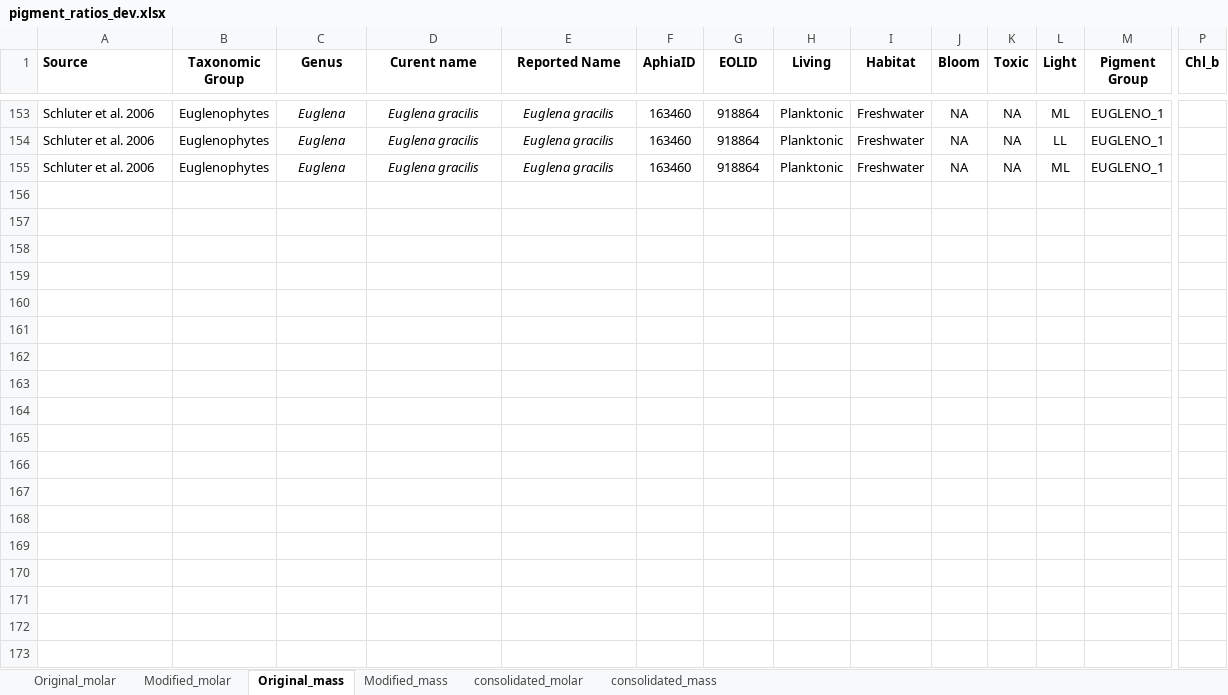
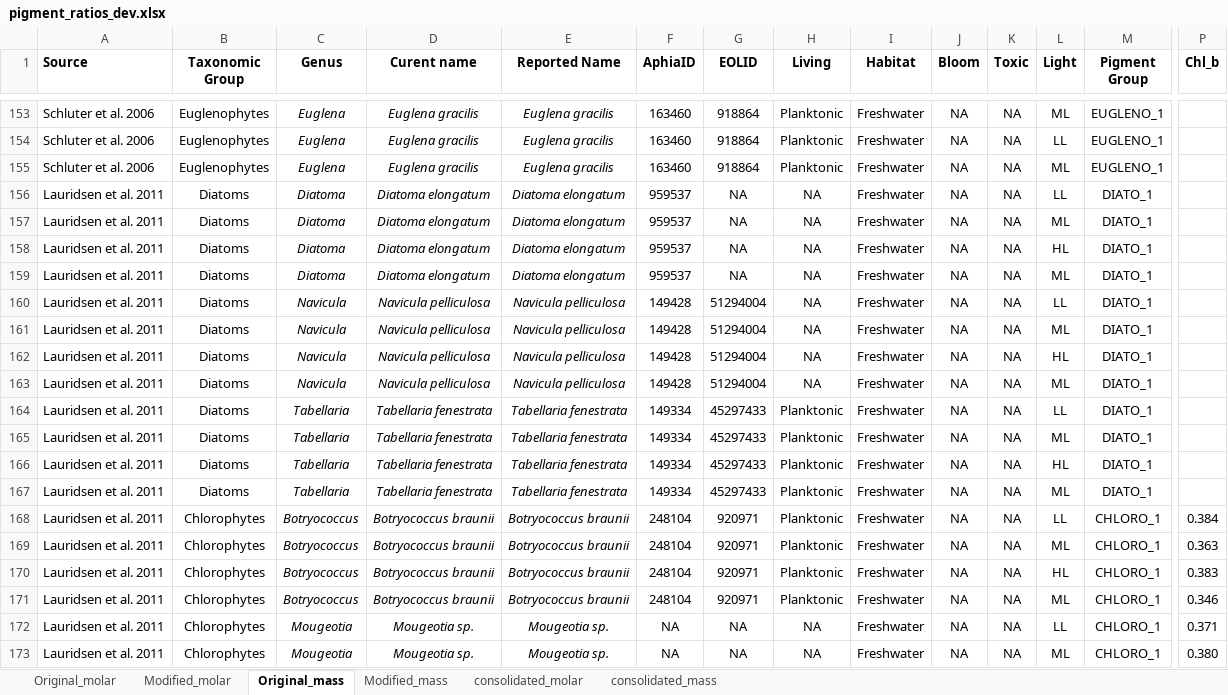
Before and after one commit to eoplus/pigment_ratios, an Excel workbook: raw/pigment_ratios_dev.xlsx, sheet Original_mass, drawn as a sheet; only a part is shown, gaps mark what is left out; values as stored, in another font and other column widths than the file's, no borders; rows hold the shown columns only; the diff covers the shown part only; the diff names each change by its address in the sheet, - before the commit and + after, or states it on an @@ line.

Commit message:
Added Lauridsen et al. 2011

```diff
--- a/raw/pigment_ratios_dev.xlsx (sheet Original_mass)
+++ b/raw/pigment_ratios_dev.xlsx (sheet Original_mass)
+row 156: Lauridsen et al. 2011 | Diatoms | Diatoma | Diatoma elongatum | Diatoma elongatum | 959537 | NA | NA | Freshwater | NA | NA | LL | DIATO_1
+row 157: Lauridsen et al. 2011 | Diatoms | Diatoma | Diatoma elongatum | Diatoma elongatum | 959537 | NA | NA | Freshwater | NA | NA | ML | DIATO_1
+row 158: Lauridsen et al. 2011 | Diatoms | Diatoma | Diatoma elongatum | Diatoma elongatum | 959537 | NA | NA | Freshwater | NA | NA | HL | DIATO_1
+row 159: Lauridsen et al. 2011 | Diatoms | Diatoma | Diatoma elongatum | Diatoma elongatum | 959537 | NA | NA | Freshwater | NA | NA | ML | DIATO_1
+row 160: Lauridsen et al. 2011 | Diatoms | Navicula | Navicula pelliculosa | Navicula pelliculosa | 149428 | 51294004 | NA | Freshwater | NA | NA | LL | DIATO_1
+row 161: Lauridsen et al. 2011 | Diatoms | Navicula | Navicula pelliculosa | Navicula pelliculosa | 149428 | 51294004 | NA | Freshwater | NA | NA | ML | DIATO_1
+row 162: Lauridsen et al. 2011 | Diatoms | Navicula | Navicula pelliculosa | Navicula pelliculosa | 149428 | 51294004 | NA | Freshwater | NA | NA | HL | DIATO_1
+row 163: Lauridsen et al. 2011 | Diatoms | Navicula | Navicula pelliculosa | Navicula pelliculosa | 149428 | 51294004 | NA | Freshwater | NA | NA | ML | DIATO_1
+row 164: Lauridsen et al. 2011 | Diatoms | Tabellaria | Tabellaria fenestrata | Tabellaria fenestrata | 149334 | 45297433 | Planktonic | Freshwater | NA | NA | LL | DIATO_1
+row 165: Lauridsen et al. 2011 | Diatoms | Tabellaria | Tabellaria fenestrata | Tabellaria fenestrata | 149334 | 45297433 | Planktonic | Freshwater | NA | NA | ML | DIATO_1
+row 166: Lauridsen et al. 2011 | Diatoms | Tabellaria | Tabellaria fenestrata | Tabellaria fenestrata | 149334 | 45297433 | Planktonic | Freshwater | NA | NA | HL | DIATO_1
+row 167: Lauridsen et al. 2011 | Diatoms | Tabellaria | Tabellaria fenestrata | Tabellaria fenestrata | 149334 | 45297433 | Planktonic | Freshwater | NA | NA | ML | DIATO_1
+row 168: Lauridsen et al. 2011 | Chlorophytes | Botryococcus | Botryococcus braunii | Botryococcus braunii | 248104 | 920971 | Planktonic | Freshwater | NA | NA | LL | CHLORO_1 | 0.384
+row 169: Lauridsen et al. 2011 | Chlorophytes | Botryococcus | Botryococcus braunii | Botryococcus braunii | 248104 | 920971 | Planktonic | Freshwater | NA | NA | ML | CHLORO_1 | 0.363
+row 170: Lauridsen et al. 2011 | Chlorophytes | Botryococcus | Botryococcus braunii | Botryococcus braunii | 248104 | 920971 | Planktonic | Freshwater | NA | NA | HL | CHLORO_1 | 0.383
+row 171: Lauridsen et al. 2011 | Chlorophytes | Botryococcus | Botryococcus braunii | Botryococcus braunii | 248104 | 920971 | Planktonic | Freshwater | NA | NA | ML | CHLORO_1 | 0.346
+row 172: Lauridsen et al. 2011 | Chlorophytes | Mougeotia | Mougeotia sp. | Mougeotia sp. | NA | NA | NA | Freshwater | NA | NA | LL | CHLORO_1 | 0.371
+row 173: Lauridsen et al. 2011 | Chlorophytes | Mougeotia | Mougeotia sp. | Mougeotia sp. | NA | NA | NA | Freshwater | NA | NA | ML | CHLORO_1 | 0.380
```
Also changed, not shown: 40 added rows elsewhere in this sheet, sheet Modified_mass, sheet consolidated_mass, sheet consolidated_molar, aux/pigment_presence.xlsx, data/pigment_mass_ratios.xlsx, 2 other files.
